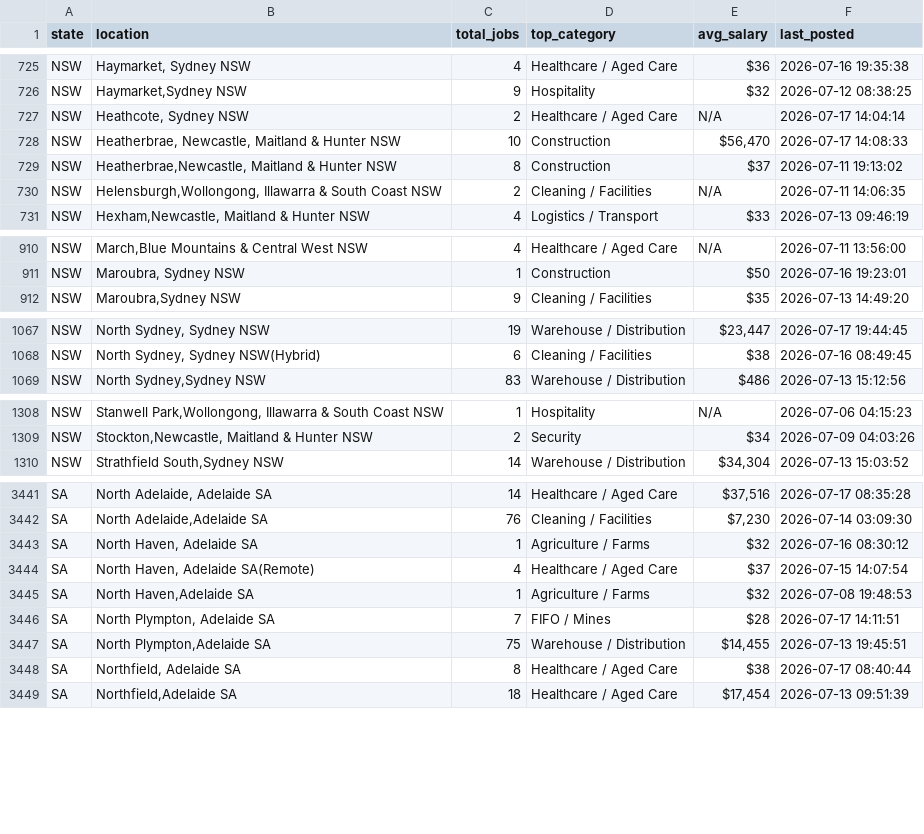
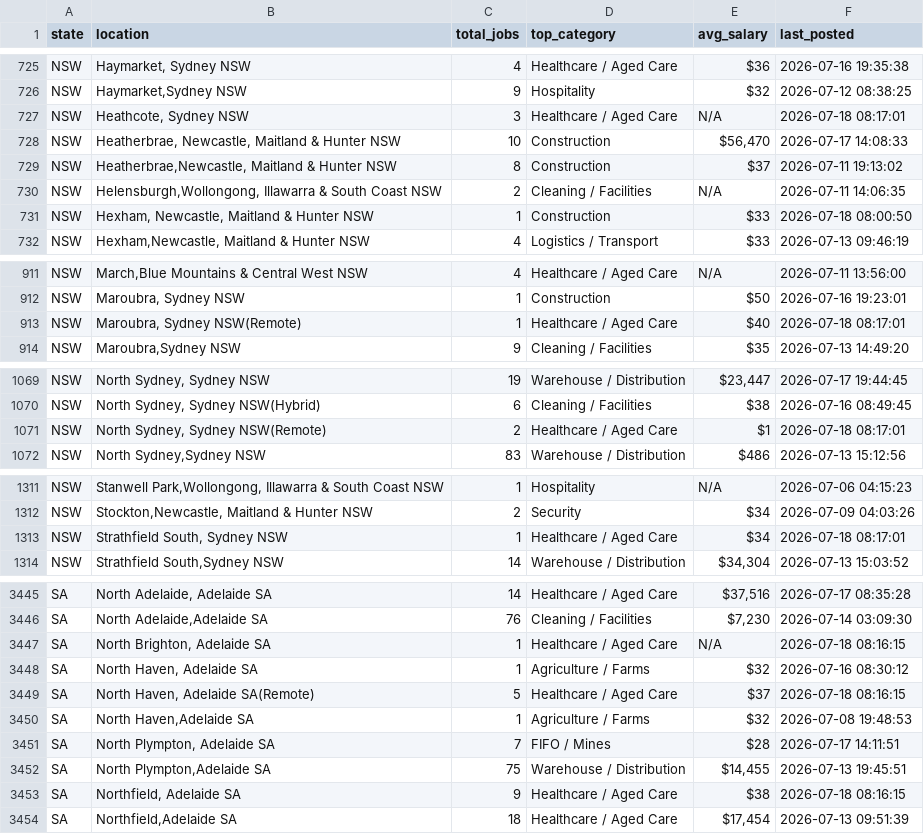
Before and after one commit to picaaart/Seekscrapper, a CSV file: data/location_stats.csv, drawn as a sheet; only a part is shown, gaps mark what is left out; the diff covers the shown part only.

```diff
--- a/data/location_stats.csv
+++ b/data/location_stats.csv
@@ -726,3 +726,3 @@ NSW,"Haymarket, Sydney NSW",4,Healthcare / Aged Care,$36,2026-07-16 19:35:38
 NSW,"Haymarket,Sydney NSW",9,Hospitality,$32,2026-07-12 08:38:25
-NSW,"Heathcote, Sydney NSW",2,Healthcare / Aged Care,N/A,2026-07-17 14:04:14
+NSW,"Heathcote, Sydney NSW",3,Healthcare / Aged Care,N/A,2026-07-18 08:17:01
 NSW,"Heatherbrae, Newcastle, Maitland & Hunter NSW",10,Construction,"$56,470",2026-07-17 14:08:33
@@ -730,2 +730,3 @@ NSW,"Heatherbrae,Newcastle, Maitland & Hunter NSW",8,Construction,$37,2026-07-11
 NSW,"Helensburgh,Wollongong, Illawarra & South Coast NSW",2,Cleaning / Facilities,N/A,2026-07-11 14:06:35
+NSW,"Hexham, Newcastle, Maitland & Hunter NSW",1,Construction,$33,2026-07-18 08:00:50
 NSW,"Hexham,Newcastle, Maitland & Hunter NSW",4,Logistics / Transport,$33,2026-07-13 09:46:19
@@ -911,2 +912,3 @@ NSW,"March,Blue Mountains & Central West NSW",4,Healthcare / Aged Care,N/A,2026-
 NSW,"Maroubra, Sydney NSW",1,Construction,$50,2026-07-16 19:23:01
+NSW,"Maroubra, Sydney NSW(Remote)",1,Healthcare / Aged Care,$40,2026-07-18 08:17:01
 NSW,"Maroubra,Sydney NSW",9,Cleaning / Facilities,$35,2026-07-13 14:49:20
@@ -1068,2 +1070,3 @@ NSW,"North Sydney, Sydney NSW",19,Warehouse / Distribution,"$23,447",2026-07-17
 NSW,"North Sydney, Sydney NSW(Hybrid)",6,Cleaning / Facilities,$38,2026-07-16 08:49:45
+NSW,"North Sydney, Sydney NSW(Remote)",2,Healthcare / Aged Care,$1,2026-07-18 08:17:01
 NSW,"North Sydney,Sydney NSW",83,Warehouse / Distribution,$486,2026-07-13 15:12:56
@@ -1309,2 +1312,3 @@ NSW,"Stanwell Park,Wollongong, Illawarra & South Coast NSW",1,Hospitality,N/A,20
 NSW,"Stockton,Newcastle, Maitland & Hunter NSW",2,Security,$34,2026-07-09 04:03:26
+NSW,"Strathfield South, Sydney NSW",1,Healthcare / Aged Care,$34,2026-07-18 08:17:01
 NSW,"Strathfield South,Sydney NSW",14,Warehouse / Distribution,"$34,304",2026-07-13 15:03:52
@@ -3442,4 +3446,5 @@ SA,"North Adelaide, Adelaide SA",14,Healthcare / Aged Care,"$37,516",2026-07-17
 SA,"North Adelaide,Adelaide SA",76,Cleaning / Facilities,"$7,230",2026-07-14 03:09:30
+SA,"North Brighton, Adelaide SA",1,Healthcare / Aged Care,N/A,2026-07-18 08:16:15
 SA,"North Haven, Adelaide SA",1,Agriculture / Farms,$32,2026-07-16 08:30:12
-SA,"North Haven, Adelaide SA(Remote)",4,Healthcare / Aged Care,$37,2026-07-15 14:07:54
+SA,"North Haven, Adelaide SA(Remote)",5,Healthcare / Aged Care,$37,2026-07-18 08:16:15
 SA,"North Haven,Adelaide SA",1,Agriculture / Farms,$32,2026-07-08 19:48:53
@@ -3447,3 +3452,3 @@ SA,"North Plympton, Adelaide SA",7,FIFO / Mines,$28,2026-07-17 14:11:51
 SA,"North Plympton,Adelaide SA",75,Warehouse / Distribution,"$14,455",2026-07-13 19:45:51
-SA,"Northfield, Adelaide SA",8,Healthcare / Aged Care,$38,2026-07-17 08:40:44
+SA,"Northfield, Adelaide SA",9,Healthcare / Aged Care,$38,2026-07-18 08:16:15
 SA,"Northfield,Adelaide SA",18,Healthcare / Aged Care,"$17,454",2026-07-13 09:51:39
```
Also changed, not shown: 1 added row and 136 edited cells elsewhere in this file, data/category_stats.csv, data/monthly_trends.csv, 3 other files.
